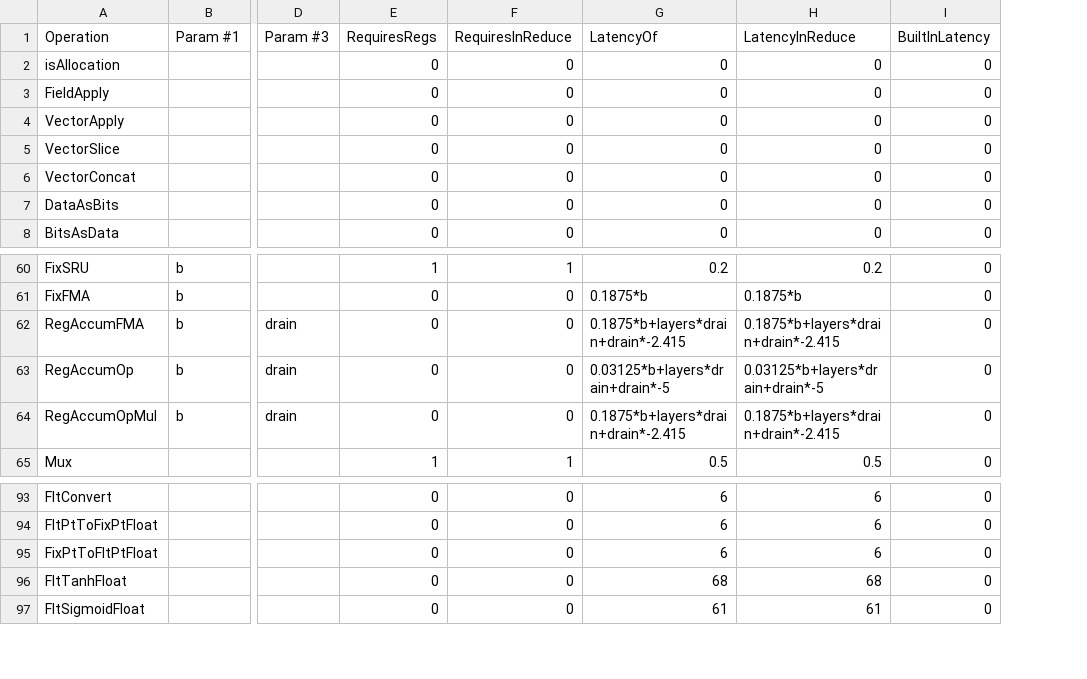
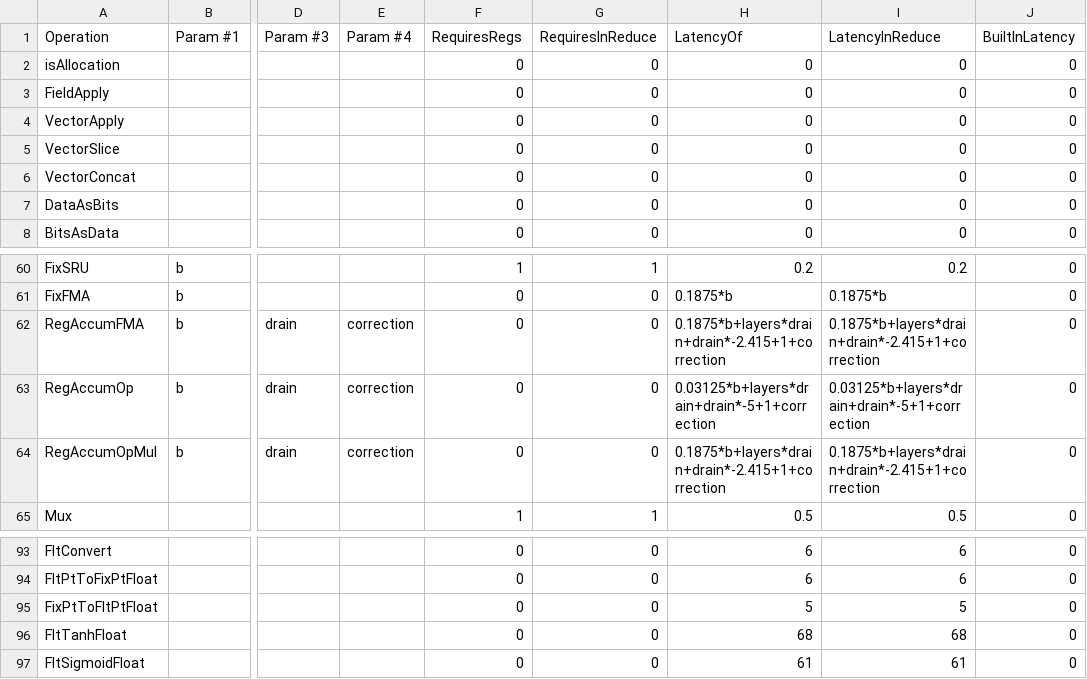
Before and after one commit to stanford-ppl/spatial, a CSV file: resources/models/AWS_F1_Latency.csv, drawn as a sheet; only a part is shown, gaps mark what is left out; addresses are those after the commit; the diff names each change by its address in the sheet, - before the commit and + after, or states it on an @@ line.

```diff
--- a/resources/models/AWS_F1_Latency.csv
+++ b/resources/models/AWS_F1_Latency.csv
+column E (Param #4), rows 62-64: all correction
-H62 (LatencyOf): 0.1875*b+layers*drain+drain*-2.415
+H62 (LatencyOf): 0.1875*b+layers*drain+drain*-2.415+1+correction
-I62 (LatencyInReduce): 0.1875*b+layers*drain+drain*-2.415
+I62 (LatencyInReduce): 0.1875*b+layers*drain+drain*-2.415+1+correction
-H63 (LatencyOf): 0.03125*b+layers*drain+drain*-5
+H63 (LatencyOf): 0.03125*b+layers*drain+drain*-5+1+correction
-I63 (LatencyInReduce): 0.03125*b+layers*drain+drain*-5
+I63 (LatencyInReduce): 0.03125*b+layers*drain+drain*-5+1+correction
-H64 (LatencyOf): 0.1875*b+layers*drain+drain*-2.415
+H64 (LatencyOf): 0.1875*b+layers*drain+drain*-2.415+1+correction
-I64 (LatencyInReduce): 0.1875*b+layers*drain+drain*-2.415
+I64 (LatencyInReduce): 0.1875*b+layers*drain+drain*-2.415+1+correction
-H95 (LatencyOf): 6
+H95 (LatencyOf): 5
-I95 (LatencyInReduce): 6
+I95 (LatencyInReduce): 5
```
Also changed, not shown: resources/models/ZCU_Latency.csv, resources/models/Zynq_Latency.csv, 5 other files.
